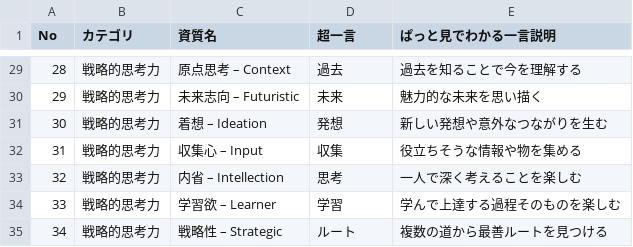
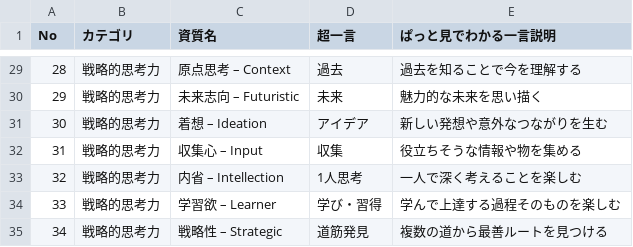
Before and after one commit to mina78910/strengthsfinder, a CSV file: strengths.csv, drawn as a sheet; only a part is shown, gaps mark what is left out; the diff covers the shown part only.

```diff
--- a/strengths.csv
+++ b/strengths.csv
@@ -30,6 +30,6 @@
 "29","戦略的思考力","未来志向 – Futuristic","未来","魅力的な未来を思い描く"
-"30","戦略的思考力","着想 – Ideation","発想","新しい発想や意外なつながりを生む"
+"30","戦略的思考力","着想 – Ideation","アイデア","新しい発想や意外なつながりを生む"
 "31","戦略的思考力","収集心 – Input","収集","役立ちそうな情報や物を集める"
-"32","戦略的思考力","内省 – Intellection","思考","一人で深く考えることを楽しむ"
-"33","戦略的思考力","学習欲 – Learner","学習","学んで上達する過程そのものを楽しむ"
-"34","戦略的思考力","戦略性 – Strategic","ルート","複数の道から最善ルートを見つける"
+"32","戦略的思考力","内省 – Intellection","1人思考","一人で深く考えることを楽しむ"
+"33","戦略的思考力","学習欲 – Learner","学び・習得","学んで上達する過程そのものを楽しむ"
+"34","戦略的思考力","戦略性 – Strategic","道筋発見","複数の道から最善ルートを見つける"
```
Also changed, not shown: 17 edited cells elsewhere in this file.
